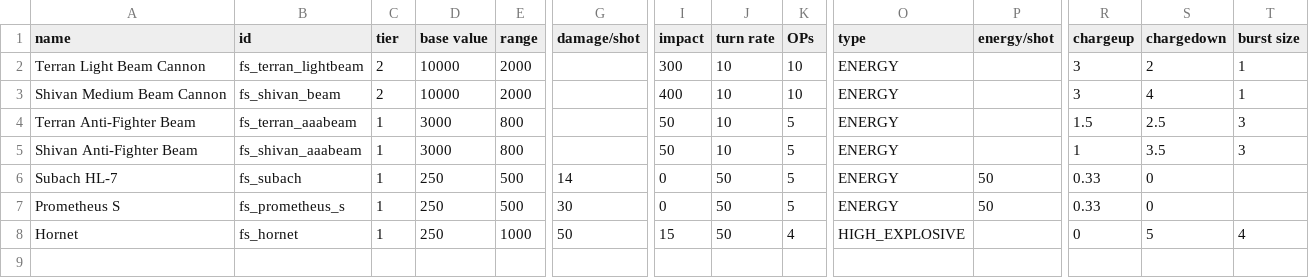
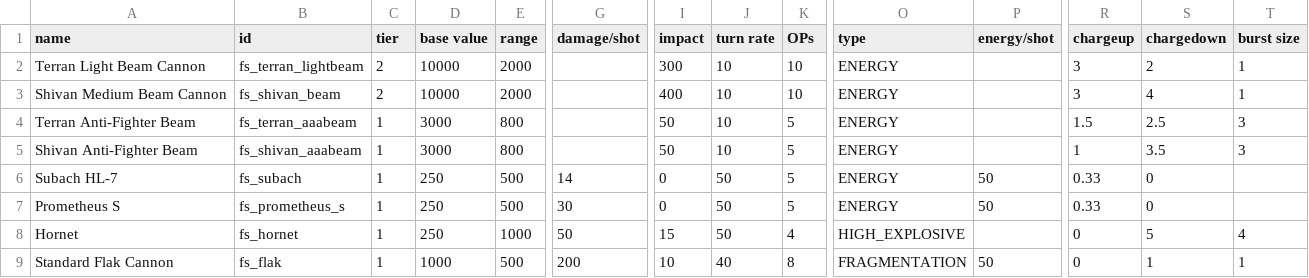
Before and after one commit to mechwars/Freespace, a CSV file: data/weapons/weapon_data.csv, drawn as a sheet; only a part is shown, gaps mark what is left out; rows hold the shown columns only; the diff names each change by its address in the sheet, - before the commit and + after, or states it on an @@ line.

Commit message:
Added flak gun

```diff
--- a/data/weapons/weapon_data.csv
+++ b/data/weapons/weapon_data.csv
+row 9: Standard Flak Cannon | fs_flak | 1 | 1000 | 500 | 200 | 10 | 40 | 8 | FRAGMENTATION | 50 | 0 | 1 | 1
```
Also changed, not shown: 2 other files.
